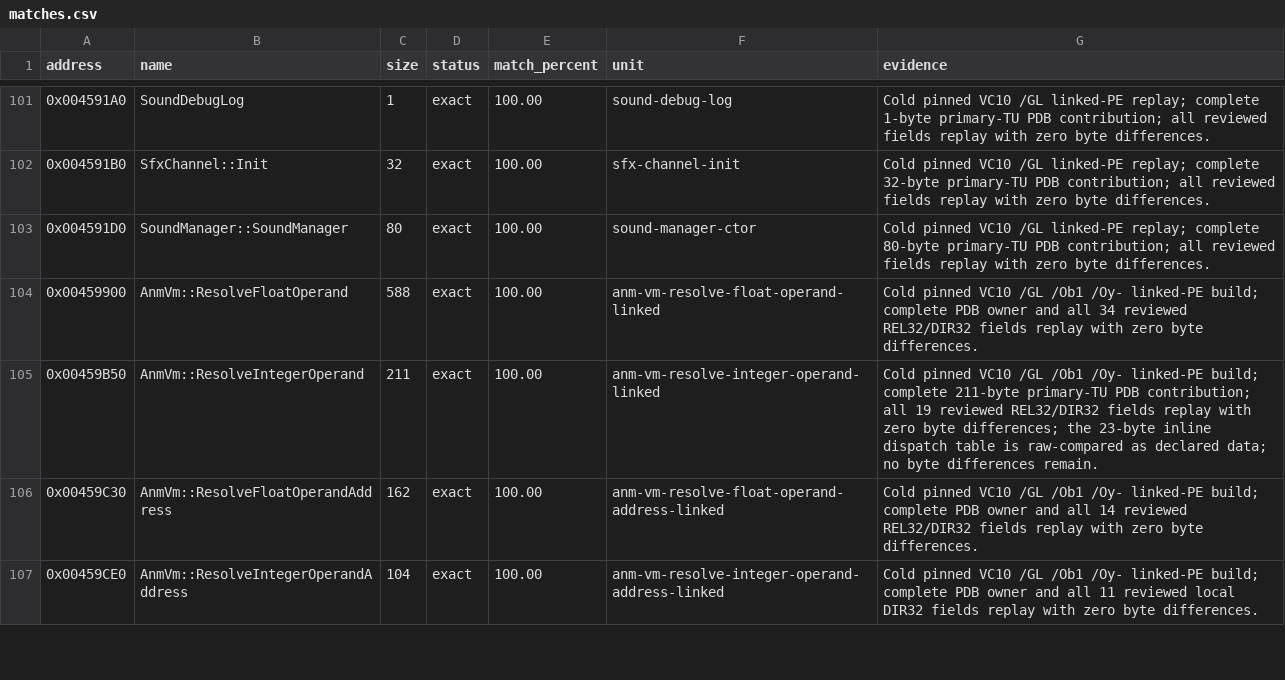
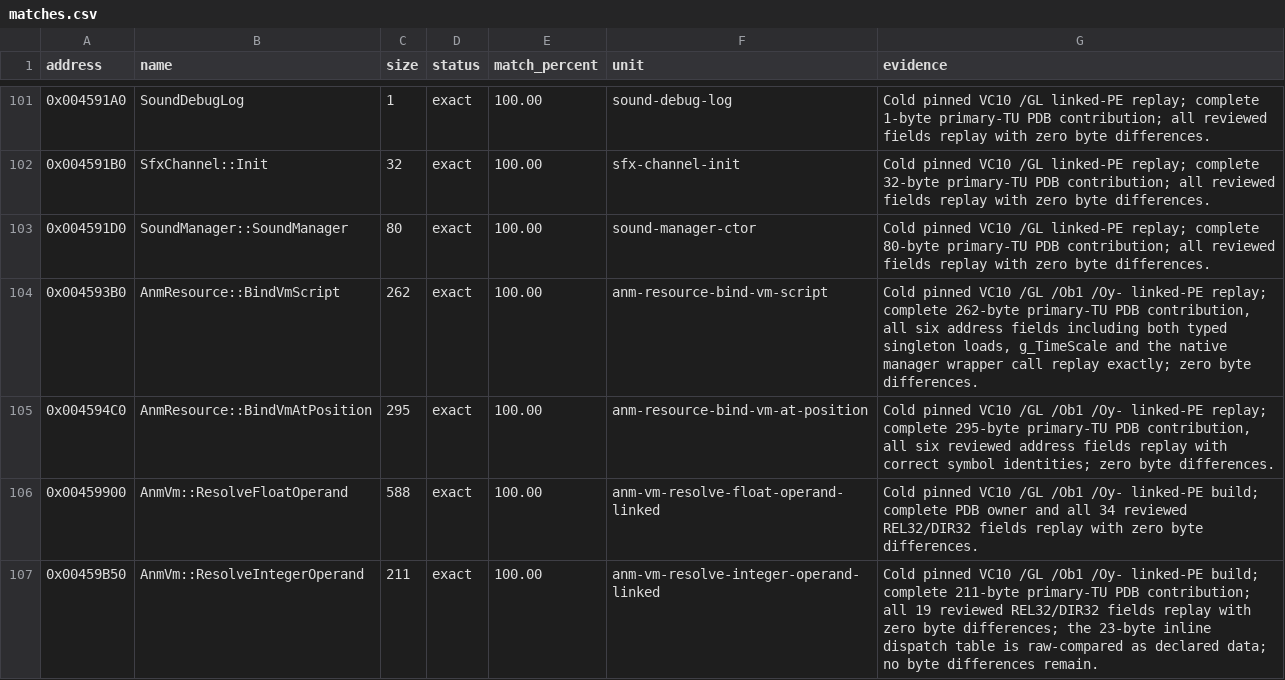
Before and after one commit to N0zoM1z0/th128, a CSV file: config/matches.csv, drawn as a sheet; only a part is shown, gaps mark what is left out; the shorter side is filled out with more unchanged rows.

Commit message:
gpt-6.1-sol: exactly reconstruct ANM script binding paths
Use the natural manager UpdateVm receiver and a local inline timer reset.
Remove the binders' volatile singleton read, forced flag access and literal
game-speed pointer. Replay the complete 262/295-byte owners and all six
address fields per function.

Map the update wrapper as a separate frontier and document its 15-byte
normal-COFF and five-byte GL candidates against the 20-byte target.

Validate all 128 affected exact units and build the mixed wrapper consumer.

```diff
--- a/config/matches.csv
+++ b/config/matches.csv
@@ -103,2 +103,4 @@ address,name,size,status,match_percent,unit,evidence
 0x004591D0,SoundManager::SoundManager,80,exact,100.00,sound-manager-ctor,Cold pinned VC10 /GL linked-PE replay; complete 80-byte primary-TU PDB contribution; all reviewed fields replay with zero byte differences.
+0x004593B0,AnmResource::BindVmScript,262,exact,100.00,anm-resource-bind-vm-script,"Cold pinned VC10 /GL /Ob1 /Oy- linked-PE replay; complete 262-byte primary-TU PDB contribution, all six address fields including both typed singleton loads, g_TimeScale and the native manager wrapper call replay exactly; zero byte differences."
+0x004594C0,AnmResource::BindVmAtPosition,295,exact,100.00,anm-resource-bind-vm-at-position,"Cold pinned VC10 /GL /Ob1 /Oy- linked-PE replay; complete 295-byte primary-TU PDB contribution, all six reviewed address fields replay with correct symbol identities; zero byte differences."
 0x00459900,AnmVm::ResolveFloatOperand,588,exact,100.00,anm-vm-resolve-float-operand-linked,Cold pinned VC10 /GL /Ob1 /Oy- linked-PE build; complete PDB owner and all 34 reviewed REL32/DIR32 fields replay with zero byte differences.
```
Also changed, not shown: config/function-boundaries.csv, config/implemented.csv, 10 other files.
